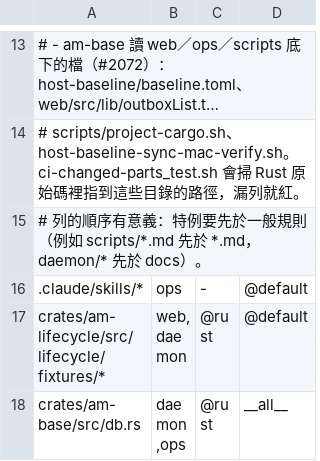
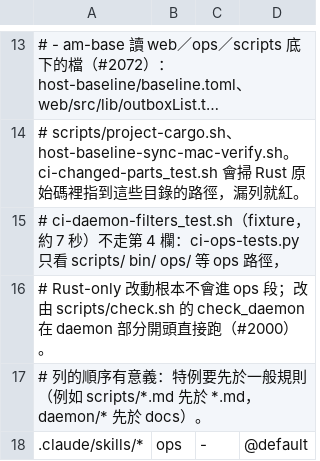
Before and after one commit to Eden-Sun/agents-manager, a TSV file: scripts/ci-rules.tsv, drawn as a sheet; only a part is shown, gaps mark what is left out; the shorter side is filled out with more unchanged rows; long unchanged cells end in ….

```diff
--- a/scripts/ci-rules.tsv
+++ b/scripts/ci-rules.tsv
@@ -14,2 +14,4 @@
 #     scripts/project-cargo.sh、host-baseline-sync-mac-verify.sh。ci-changed-parts_test.sh 會掃 Rust 原始碼裡指到這些目錄的路徑，漏列就紅。
+# ci-daemon-filters_test.sh（fixture，約 7 秒）不走第 4 欄：ci-ops-tests.py 只看 scripts/ bin/ ops/ 等 ops 路徑，
+#   Rust-only 改動根本不會進 ops 段；改由 scripts/check.sh 的 check_daemon 在 daemon 部分開頭直接跑（#2000）。
 # 列的順序有意義：特例要先於一般規則（例如 scripts/*.md 先於 *.md，daemon/* 先於 docs）。
```
Also changed, not shown: 3 other files.
